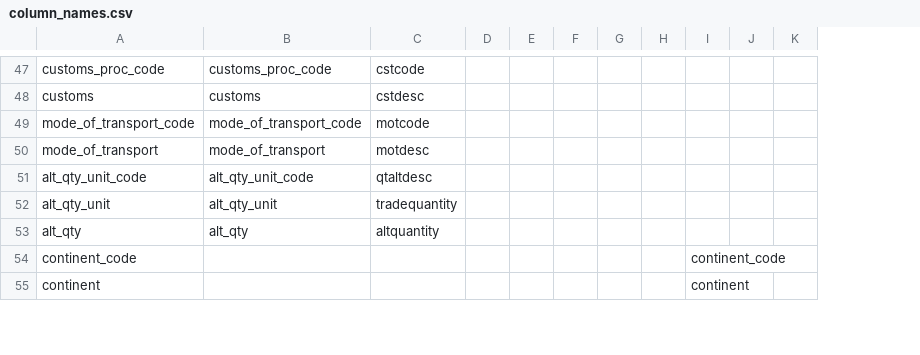
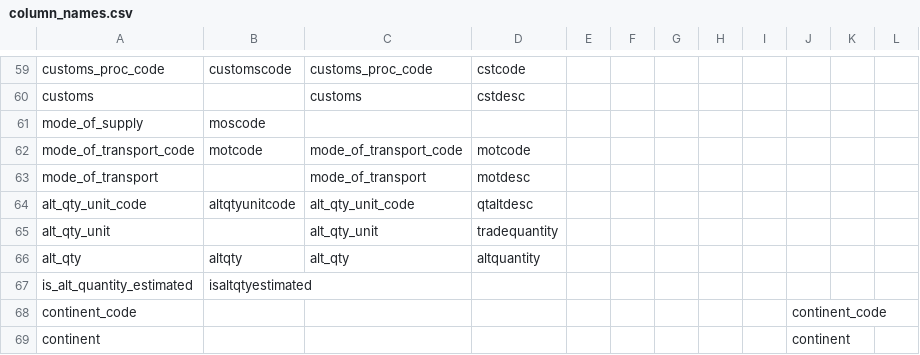
Before and after one commit to paulrougieux/biotrade, a CSV file: biotrade/config_data/column_names.csv, drawn as a sheet; only a part is shown, gaps mark what is left out; the diff covers the shown part only; the diff names each change by its address in the sheet, - before the commit and + after, or states it on an @@ line.

```diff
--- a/biotrade/config_data/column_names.csv
+++ b/biotrade/config_data/column_names.csv
+column B, row 59: customscode; rows 62-66: motcode |  | altqtyunitcode |  | altqty
+row 61: mode_of_supply | moscode
+row 67: is_alt_quantity_estimated | isaltqtyestimated
```
Also changed, not shown: 12 added rows elsewhere in this file, 2 other files.
